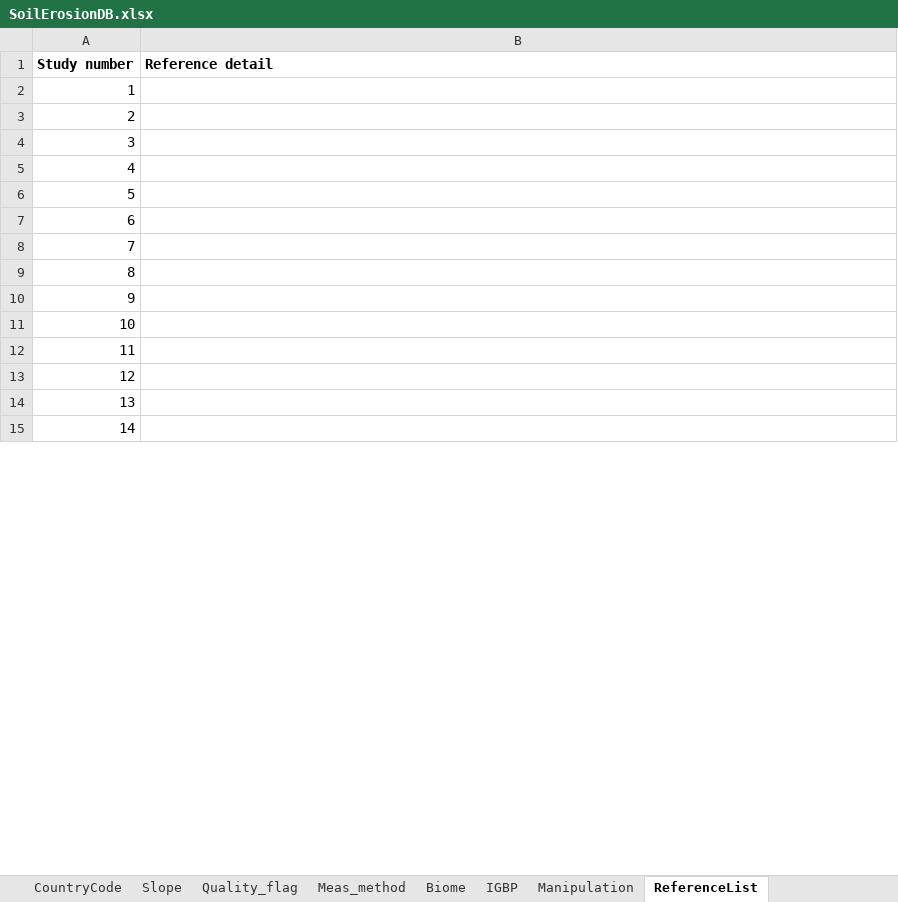
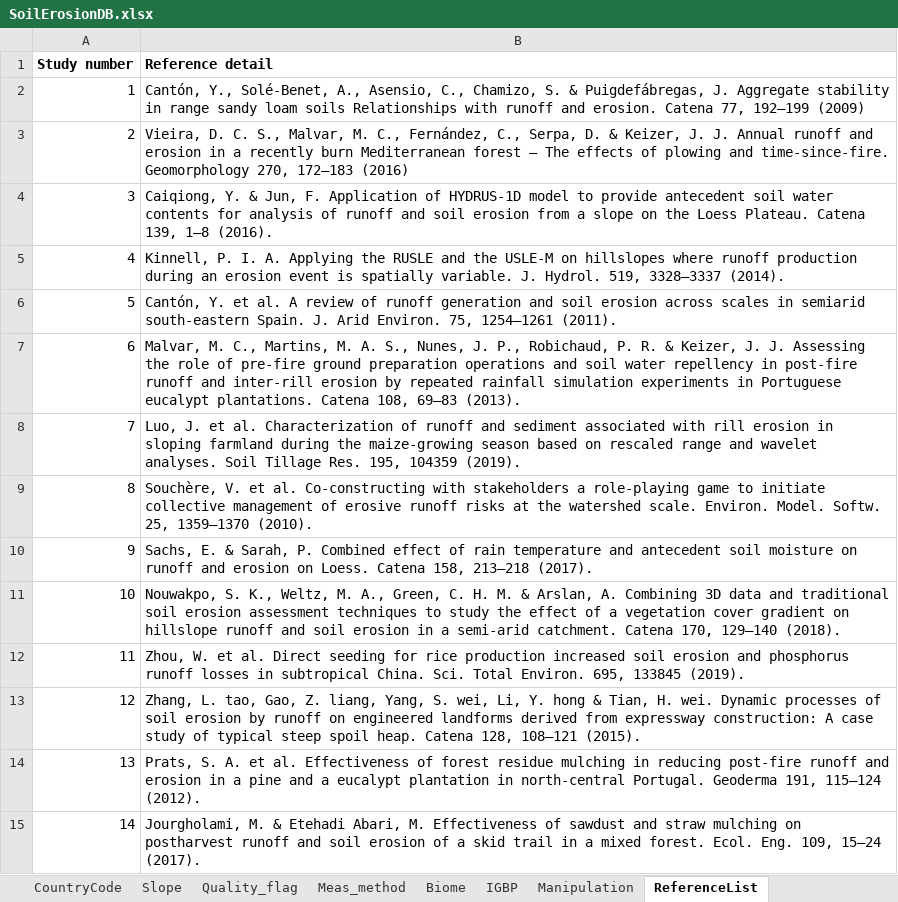
Before and after one commit to jinshijian/AWESOME-V2, an Excel workbook: data/SoilErosionDB.xlsx, sheet ReferenceList, drawn as a sheet; only a part is shown; values as stored, in another font and other column widths than the file's, no borders; the diff covers the shown part only; the diff names each change by its address in the sheet, - before the commit and + after, or states it on an @@ line.

```diff
--- a/data/SoilErosionDB.xlsx (sheet ReferenceList)
+++ b/data/SoilErosionDB.xlsx (sheet ReferenceList)
-B2 (Reference detail): (empty)
+B2 (Reference detail): Cantón, Y., Solé-Benet, A., Asensio, C., Chamizo, S. & Puigdefábregas, J. Aggregate stability in range sandy loam soils Relationships with runoff and erosion. Catena 77, 192–199 (2009)
-B3 (Reference detail): (empty)
+B3 (Reference detail): Vieira, D. C. S., Malvar, M. C., Fernández, C., Serpa, D. & Keizer, J. J. Annual runoff and erosion in a recently burn Mediterranean forest – The effects of plowing and time-since-fire. Geomorphology 270, 172–183 (2016)
-B4 (Reference detail): (empty)
+B4 (Reference detail): Caiqiong, Y. & Jun, F. Application of HYDRUS-1D model to provide antecedent soil water contents for analysis of runoff and soil erosion from a slope on the Loess Plateau. Catena 139, 1–8 (2016).
-B5 (Reference detail): (empty)
+B5 (Reference detail): Kinnell, P. I. A. Applying the RUSLE and the USLE-M on hillslopes where runoff production during an erosion event is spatially variable. J. Hydrol. 519, 3328–3337 (2014).
-B6 (Reference detail): (empty)
+B6 (Reference detail): Cantón, Y. et al. A review of runoff generation and soil erosion across scales in semiarid south-eastern Spain. J. Arid Environ. 75, 1254–1261 (2011).
-B7 (Reference detail): (empty)
+B7 (Reference detail): Malvar, M. C., Martins, M. A. S., Nunes, J. P., Robichaud, P. R. & Keizer, J. J. Assessing the role of pre-fire ground preparation operations and soil water repellency in post-fire runoff and inter-rill erosion by repeated rainfall simulation experiments in Portuguese eucalypt plantations. Catena 108, 69–83 (2013).
-B8 (Reference detail): (empty)
+B8 (Reference detail): Luo, J. et al. Characterization of runoff and sediment associated with rill erosion in sloping farmland during the maize-growing season based on rescaled range and wavelet analyses. Soil Tillage Res. 195, 104359 (2019).
-B9 (Reference detail): (empty)
+B9 (Reference detail): Souchère, V. et al. Co-constructing with stakeholders a role-playing game to initiate collective management of erosive runoff risks at the watershed scale. Environ. Model. Softw. 25, 1359–1370 (2010).
-B10 (Reference detail): (empty)
+B10 (Reference detail): Sachs, E. & Sarah, P. Combined effect of rain temperature and antecedent soil moisture on runoff and erosion on Loess. Catena 158, 213–218 (2017).
-B11 (Reference detail): (empty)
+B11 (Reference detail): Nouwakpo, S. K., Weltz, M. A., Green, C. H. M. & Arslan, A. Combining 3D data and traditional soil erosion assessment techniques to study the effect of a vegetation cover gradient on hillslope runoff and soil erosion in a semi-arid catchment. Catena 170, 129–140 (2018).
-B12 (Reference detail): (empty)
+B12 (Reference detail): Zhou, W. et al. Direct seeding for rice production increased soil erosion and phosphorus runoff losses in subtropical China. Sci. Total Environ. 695, 133845 (2019).
-B13 (Reference detail): (empty)
+B13 (Reference detail): Zhang, L. tao, Gao, Z. liang, Yang, S. wei, Li, Y. hong & Tian, H. wei. Dynamic processes of soil erosion by runoff on engineered landforms derived from expressway construction: A case study of typical steep spoil heap. Catena 128, 108–121 (2015).
-B14 (Reference detail): (empty)
+B14 (Reference detail): Prats, S. A. et al. Effectiveness of forest residue mulching in reducing post-fire runoff and erosion in a pine and a eucalypt plantation in north-central Portugal. Geoderma 191, 115–124 (2012).
-B15 (Reference detail): (empty)
+B15 (Reference detail): Jourgholami, M. & Etehadi Abari, M. Effectiveness of sawdust and straw mulching on postharvest runoff and soil erosion of a skid trail in a mixed forest. Ecol. Eng. 109, 15–24 (2017).
```
Also changed, not shown: 110 edited cells elsewhere in this sheet, sheet SoilErosionDB, sheet DataBase_fields, formulas that keep their value, 3 other files.
